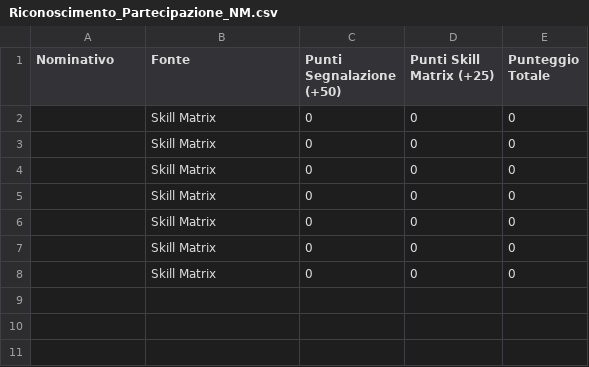
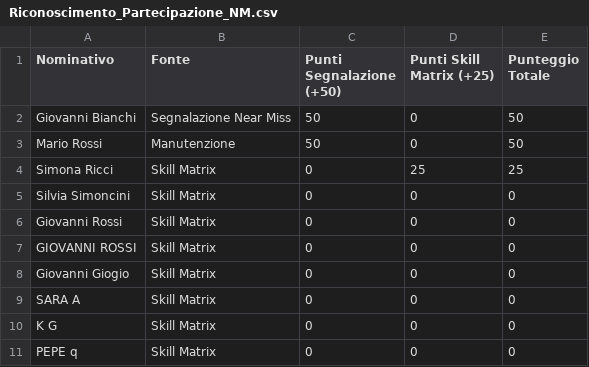
Before and after one commit to perugiaumbriapg-arch/app_hse_sint, a CSV file: Riconoscimento/Riconoscimento_Partecipazione_NM.csv, drawn as a sheet.

Commit message:
Aggiornamento Riconoscimento_Partecipazione_NM.csv

```diff
--- a/Riconoscimento/Riconoscimento_Partecipazione_NM.csv
+++ b/Riconoscimento/Riconoscimento_Partecipazione_NM.csv
@@ -1,8 +1,11 @@
 Nominativo;Fonte;Punti Segnalazione (+50);Punti Skill Matrix (+25);Punteggio Totale
-;Skill Matrix;0;0;0
-;Skill Matrix;0;0;0
-;Skill Matrix;0;0;0
-;Skill Matrix;0;0;0
-;Skill Matrix;0;0;0
-;Skill Matrix;0;0;0
-;Skill Matrix;0;0;0
+Giovanni Bianchi;Segnalazione Near Miss;50;0;50
+Mario Rossi;Manutenzione;50;0;50
+Simona Ricci;Skill Matrix;0;25;25
+Silvia Simoncini;Skill Matrix;0;0;0
+Giovanni Rossi;Skill Matrix;0;0;0
+GIOVANNI ROSSI;Skill Matrix;0;0;0
+Giovanni Giogio;Skill Matrix;0;0;0
+SARA A;Skill Matrix;0;0;0
+K G;Skill Matrix;0;0;0
+PEPE q;Skill Matrix;0;0;0
```
